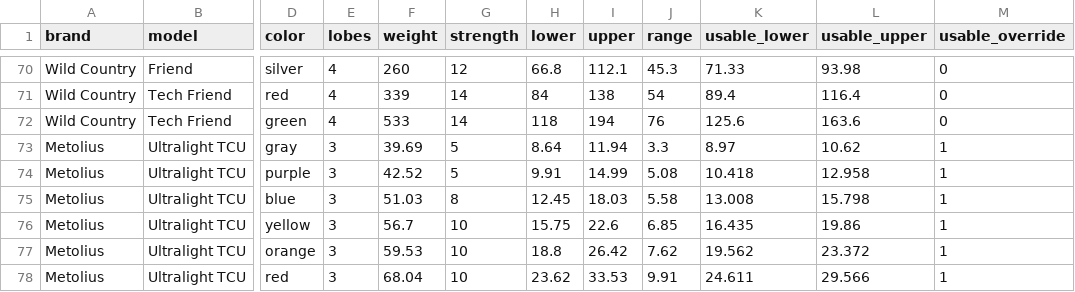
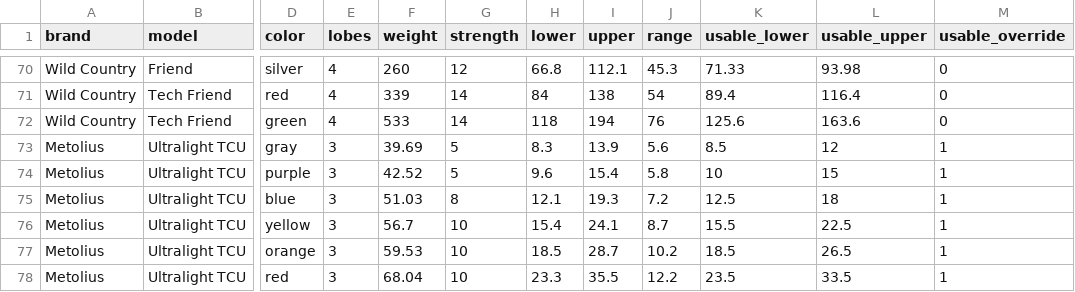
Before and after one commit to andylei/cam, a CSV file: src/data.csv, drawn as a sheet; only a part is shown, gaps mark what is left out; the diff covers the shown part only; the diff names each change by its address in the sheet, - before the commit and + after, or states it on an @@ line.

Commit message:
metolius overrides

```diff
--- a/src/data.csv
+++ b/src/data.csv
-H73 (lower): 8.64
+H73 (lower): 8.3
-I73 (upper): 11.94
+I73 (upper): 13.9
-J73 (range): 3.3
+J73 (range): 5.6
-K73 (usable_lower): 8.97
+K73 (usable_lower): 8.5
-L73 (usable_upper): 10.62
+L73 (usable_upper): 12
-H74 (lower): 9.91
+H74 (lower): 9.6
-I74 (upper): 14.99
+I74 (upper): 15.4
-J74 (range): 5.08
+J74 (range): 5.8
-K74 (usable_lower): 10.418
+K74 (usable_lower): 10
-L74 (usable_upper): 12.958
+L74 (usable_upper): 15
-H75 (lower): 12.45
+H75 (lower): 12.1
-I75 (upper): 18.03
+I75 (upper): 19.3
-J75 (range): 5.58
+J75 (range): 7.2
-K75 (usable_lower): 13.008
+K75 (usable_lower): 12.5
-L75 (usable_upper): 15.798
+L75 (usable_upper): 18
-H76 (lower): 15.75
+H76 (lower): 15.4
-I76 (upper): 22.6
+I76 (upper): 24.1
-J76 (range): 6.85
+J76 (range): 8.7
-K76 (usable_lower): 16.435
+K76 (usable_lower): 15.5
-L76 (usable_upper): 19.86
+L76 (usable_upper): 22.5
-H77 (lower): 18.8
+H77 (lower): 18.5
-I77 (upper): 26.42
+I77 (upper): 28.7
-J77 (range): 7.62
+J77 (range): 10.2
-K77 (usable_lower): 19.562
+K77 (usable_lower): 18.5
-L77 (usable_upper): 23.372
+L77 (usable_upper): 26.5
-H78 (lower): 23.62
+H78 (lower): 23.3
-I78 (upper): 33.53
+I78 (upper): 35.5
-J78 (range): 9.91
+J78 (range): 12.2
-K78 (usable_lower): 24.611
+K78 (usable_lower): 23.5
-L78 (usable_upper): 29.566
+L78 (usable_upper): 33.5
```
Also changed, not shown: 125 edited cells elsewhere in this file.
